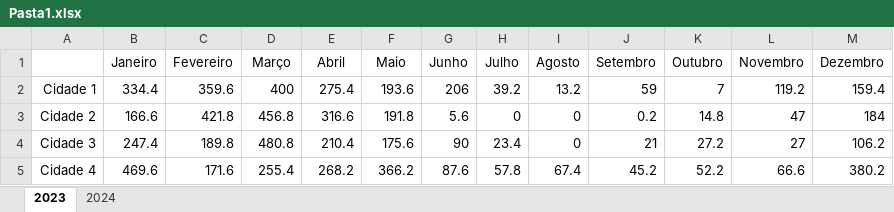
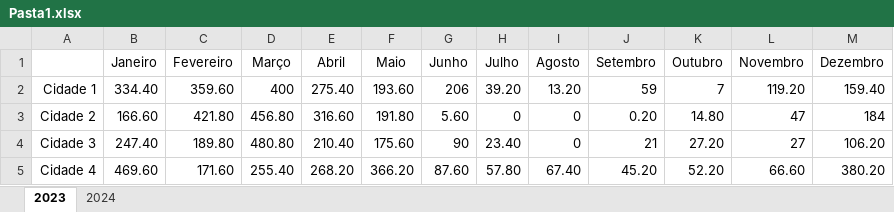
Before and after one commit to MuriloFalc/calculo-numerico, an Excel workbook: Pasta1.xlsx, sheet 2023, drawn as a sheet; only a part is shown; values as stored, in another font and other column widths than the file's, no borders; removed rows and columns are numbered as before the commit, all else as after; the diff covers the shown part only; the diff names each change by its address in the sheet, - before the commit and + after, or states it on an @@ line.

```diff
--- a/Pasta1.xlsx (sheet 2023)
+++ b/Pasta1.xlsx (sheet 2023)
-B2 (Janeiro): 334.4
+B2 (Janeiro): 334.40
-C2 (Fevereiro): 359.6
+C2 (Fevereiro): 359.60
-E2 (Abril): 275.4
+E2 (Abril): 275.40
-F2 (Maio): 193.6
+F2 (Maio): 193.60
-H2 (Julho): 39.2
+H2 (Julho): 39.20
-I2 (Agosto): 13.2
+I2 (Agosto): 13.20
-L2 (Novembro): 119.2
+L2 (Novembro): 119.20
-M2 (Dezembro): 159.4
+M2 (Dezembro): 159.40
-B3 (Janeiro): 166.6
+B3 (Janeiro): 166.60
-C3 (Fevereiro): 421.8
+C3 (Fevereiro): 421.80
-D3 (Março): 456.8
+D3 (Março): 456.80
-E3 (Abril): 316.6
+E3 (Abril): 316.60
-F3 (Maio): 191.8
+F3 (Maio): 191.80
-G3 (Junho): 5.6
+G3 (Junho): 5.60
-J3 (Setembro): 0.2
+J3 (Setembro): 0.20
-K3 (Outubro): 14.8
+K3 (Outubro): 14.80
-B4 (Janeiro): 247.4
+B4 (Janeiro): 247.40
-C4 (Fevereiro): 189.8
+C4 (Fevereiro): 189.80
-D4 (Março): 480.8
+D4 (Março): 480.80
-E4 (Abril): 210.4
+E4 (Abril): 210.40
-F4 (Maio): 175.6
+F4 (Maio): 175.60
-H4 (Julho): 23.4
+H4 (Julho): 23.40
-K4 (Outubro): 27.2
+K4 (Outubro): 27.20
-M4 (Dezembro): 106.2
+M4 (Dezembro): 106.20
-row 5: Cidade 4 | 469.6 | 171.6 | 255.4 | 268.2 | 366.2 | 87.6 | 57.8 | 67.4 | 45.2 | 52.2 | 66.6 | 380.2
+row 5: Cidade 4 | 469.60 | 171.60 | 255.40 | 268.20 | 366.20 | 87.60 | 57.80 | 67.40 | 45.20 | 52.20 | 66.60 | 380.20
```
Also changed, not shown: 1 added row, 6 removed rows and 70 edited cells elsewhere in this sheet, sheet 2024, 2 other files.
